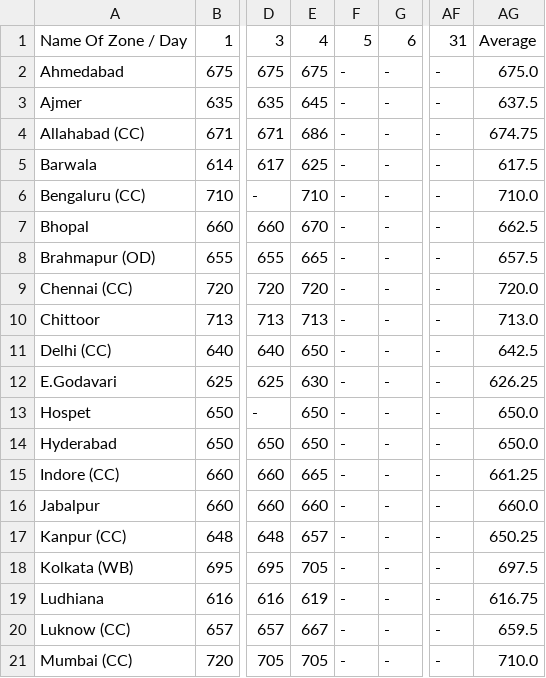
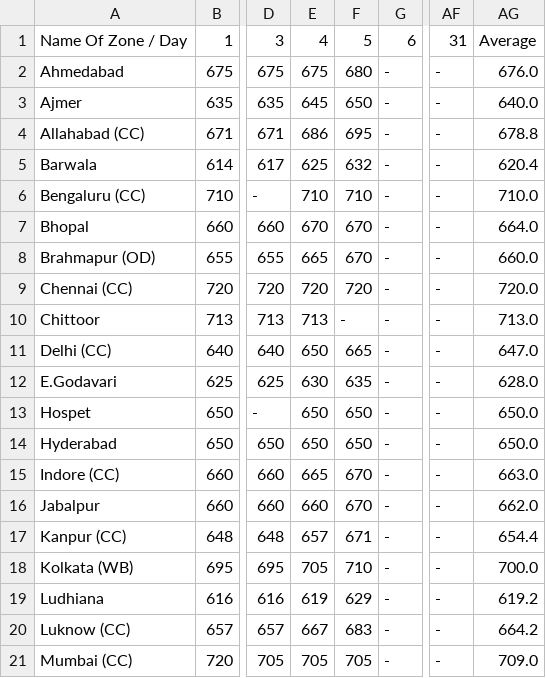
Before and after one commit to Shreeehe/eggs, a CSV file: egg_data/egg_prices_2026_07.csv, drawn as a sheet; only a part is shown, gaps mark what is left out; the diff covers the shown part only; the diff names each change by its address in the sheet, - before the commit and + after, or states it on an @@ line.

```diff
--- a/egg_data/egg_prices_2026_07.csv
+++ b/egg_data/egg_prices_2026_07.csv
-F2: -
+F2: 680
-AG2: 675.0
+AG2: 676.0
-F3: -
+F3: 650
-AG3: 637.5
+AG3: 640.0
-F4: -
+F4: 695
-AG4: 674.75
+AG4: 678.8
-F5: -
+F5: 632
-AG5: 617.5
+AG5: 620.4
-F6: -
+F6: 710
-F7:F8: -
+F7:F8: 670
-AG7: 662.5
+AG7: 664.0
-AG8: 657.5
+AG8: 660.0
-F9: -
+F9: 720
-F11: -
+F11: 665
-AG11: 642.5
+AG11: 647.0
-F12: -
+F12: 635
-AG12: 626.25
+AG12: 628.0
-F13:F14: -
+F13:F14: 650
-F15:F16: -
+F15:F16: 670
-AG15: 661.25
+AG15: 663.0
-AG16: 660.0
+AG16: 662.0
-F17: -
+F17: 671
-AG17: 650.25
+AG17: 654.4
-F18: -
+F18: 710
-AG18: 697.5
+AG18: 700.0
-F19: -
+F19: 629
-AG19: 616.75
+AG19: 619.2
-F20: -
+F20: 683
-AG20: 659.5
+AG20: 664.2
-F21: -
+F21: 705
-AG21: 710.0
+AG21: 709.0
```
Also changed, not shown: 22 edited cells elsewhere in this file.
